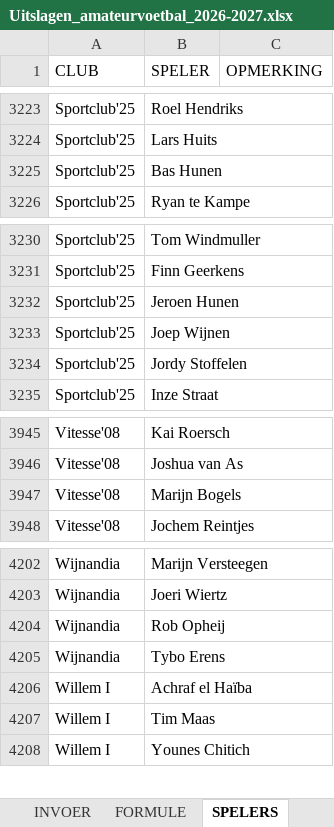
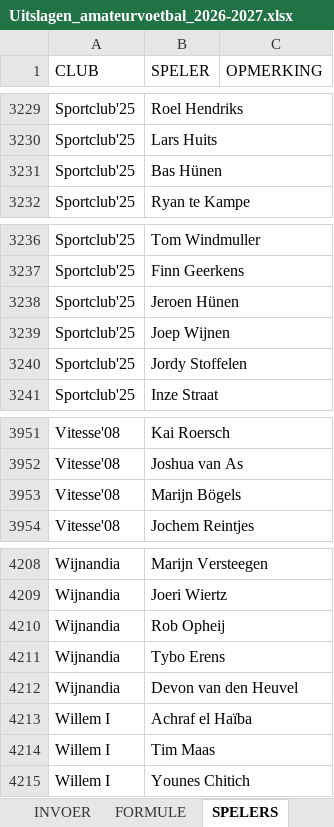
Before and after one commit to torstenfaruhn/test-tool, an Excel workbook: static/docs/Uitslagen_amateurvoetbal_2026-2027.xlsx, sheet SPELERS, drawn as a sheet; only a part is shown, gaps mark what is left out; values as stored, in another font and other column widths than the file's, no borders; table styles not drawn; addresses are those after the commit; the diff covers the shown part only; the diff names each change by its address in the sheet, - before the commit and + after, or states it on an @@ line.

```diff
--- a/static/docs/Uitslagen_amateurvoetbal_2026-2027.xlsx (sheet SPELERS)
+++ b/static/docs/Uitslagen_amateurvoetbal_2026-2027.xlsx (sheet SPELERS)
-B3231 (SPELER): Bas Hunen
+B3231 (SPELER): Bas Hünen
-B3238 (SPELER): Jeroen Hunen
+B3238 (SPELER): Jeroen Hünen
-B3953 (SPELER): Marijn Bogels
+B3953 (SPELER): Marijn Bögels
+row 4212: Wijnandia | Devon van den Heuvel
```
Also changed, not shown: 6 added rows elsewhere in this sheet.
